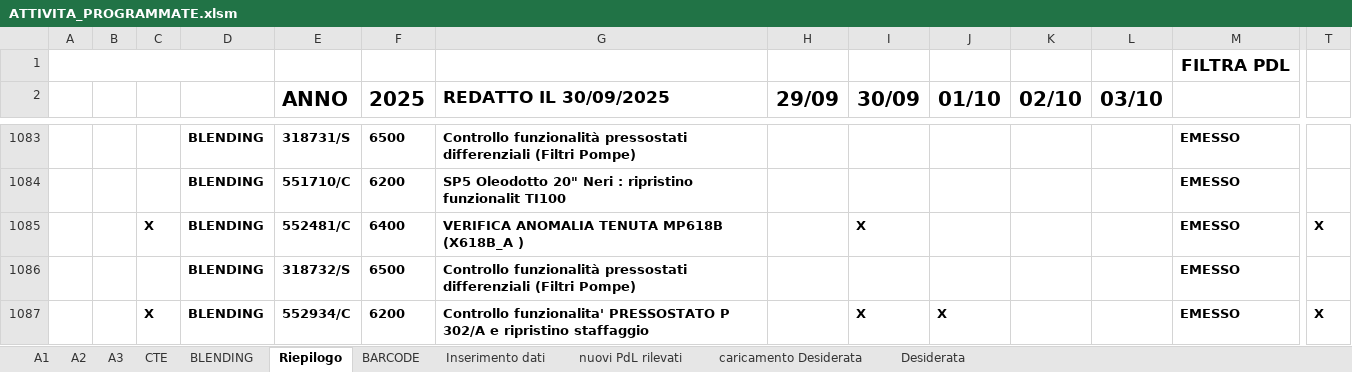
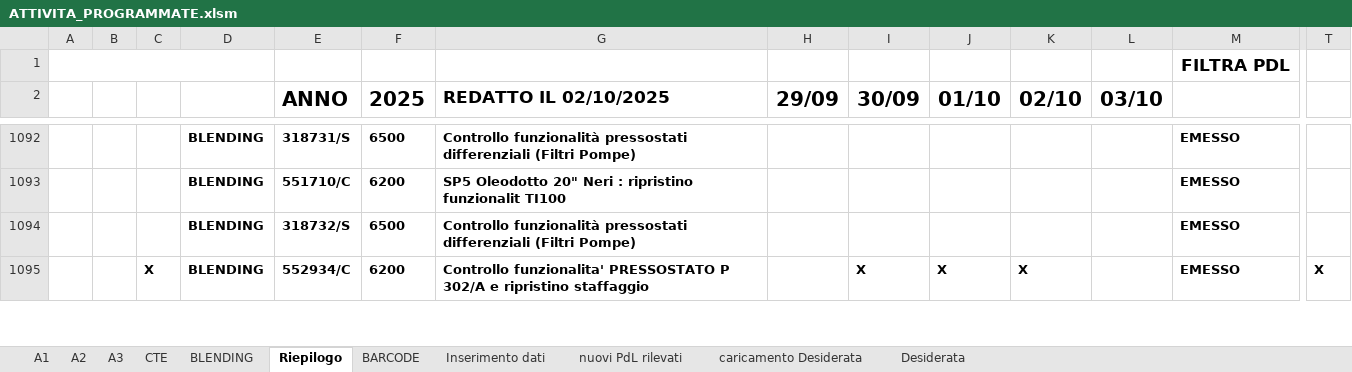
Before and after one commit to gianky00/report-attivita-app, an Excel workbook: ATTIVITA_PROGRAMMATE.xlsm, sheet Riepilogo, drawn as a sheet; only a part is shown, gaps mark what is left out; values as stored, in another font and other column widths than the file's, no borders; charts and pictures and conditional formats and table styles not drawn; removed rows and columns are numbered as before the commit, all else as after; rows hold the shown columns only; the diff covers the shown part only; the diff names each change by its address in the sheet, - before the commit and + after, or states it on an @@ line.

```diff
--- a/ATTIVITA_PROGRAMMATE.xlsm (sheet Riepilogo)
+++ b/ATTIVITA_PROGRAMMATE.xlsm (sheet Riepilogo)
-G2: REDATTO IL 30/09/2025
+G2: REDATTO IL 02/10/2025
-row 1085:  |  | X | BLENDING | 552481/C | 6400 | VERIFICA ANOMALIA TENUTA MP618B (X618B_A ) |  | X |  |  |  | EMESSO | X
-K1095 (02/10): (empty)
+K1095 (02/10): X
```
Also changed, not shown: 23 added rows, 11 removed rows, 1 moved row and 21 edited cells elsewhere in this sheet, sheet A3, sheet A1, sheet A2, sheet BLENDING, sheet nuovi PdL rilevati, sheet CTE, 1 more sheet, formulas that keep their value, charts or pictures, 3 other files.
